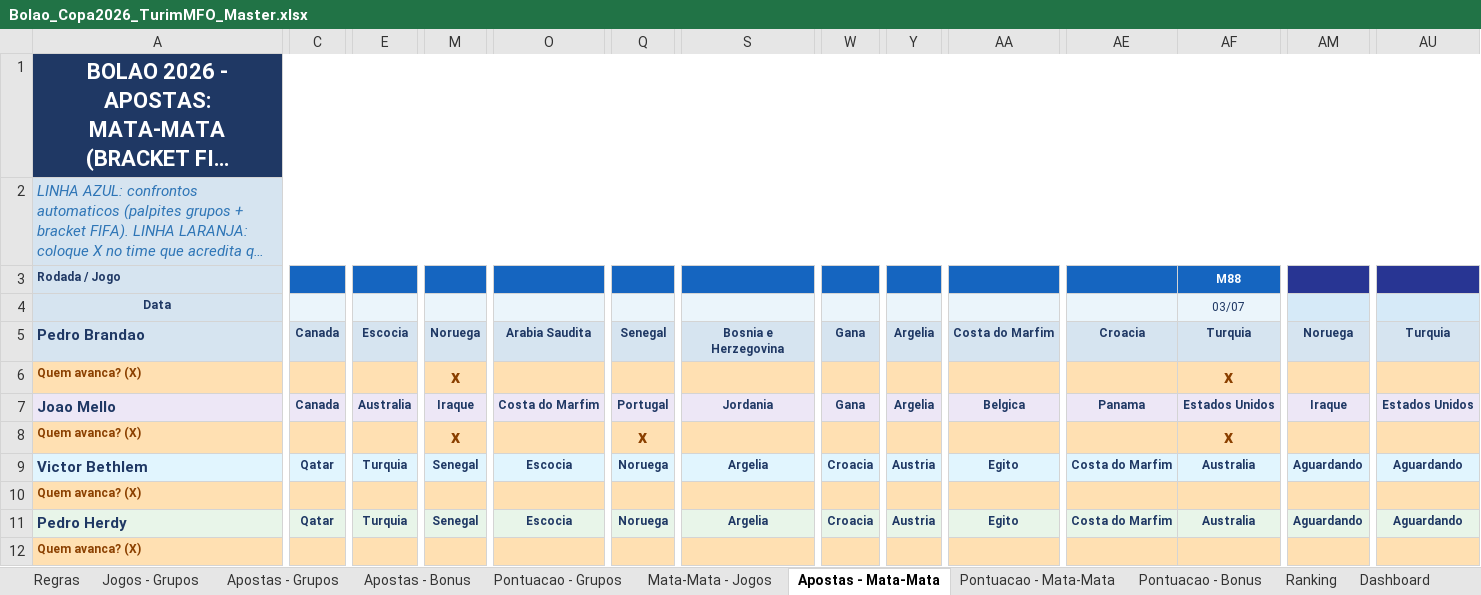
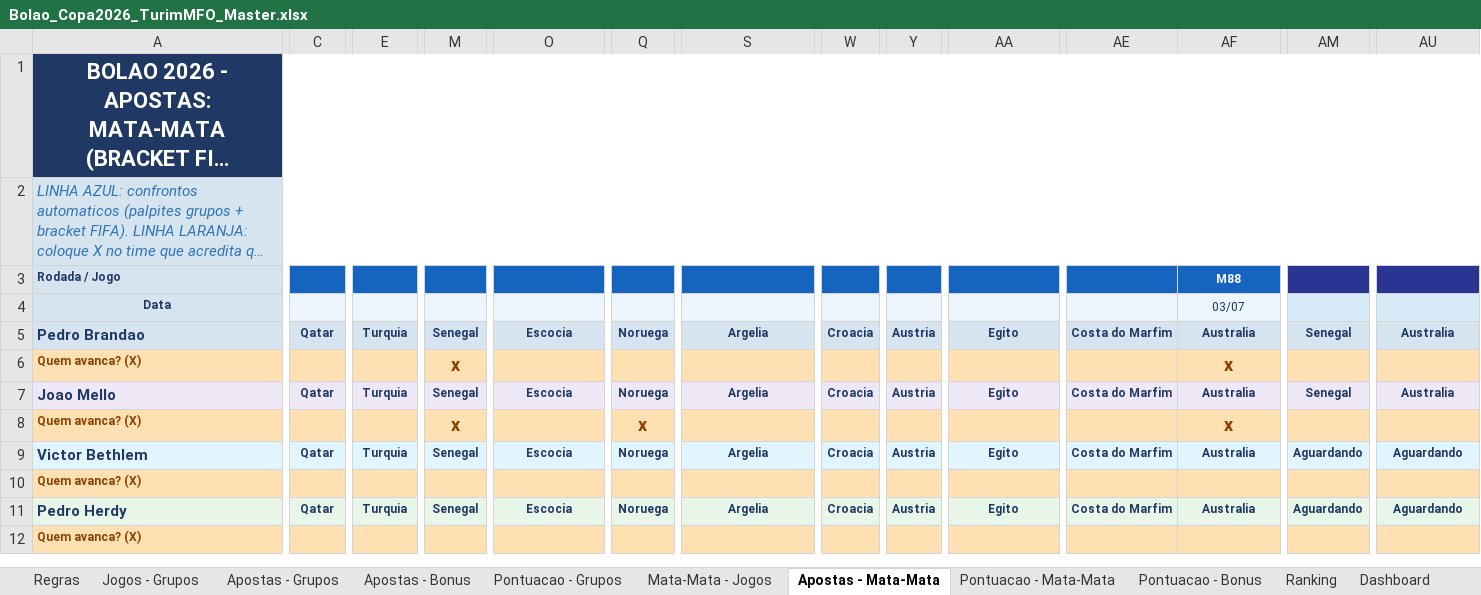
Before and after one commit to pbrandao26/bolao-copa-2026, an Excel workbook: gabarito/Bolao_Copa2026_TurimMFO_Master.xlsx, sheet Apostas - Mata-Mata, drawn as a sheet; only a part is shown, gaps mark what is left out; long unchanged cells end in …; values as stored, in another font and other column widths than the file's, no borders; the diff covers the shown part only; the diff names each change by its address in the sheet, - before the commit and + after, or states it on an @@ line.

```diff
--- a/gabarito/Bolao_Copa2026_TurimMFO_Master.xlsx (sheet Apostas - Mata-Mata)
+++ b/gabarito/Bolao_Copa2026_TurimMFO_Master.xlsx (sheet Apostas - Mata-Mata)
-C5: Canada
+C5: Qatar
-E5: Escocia
+E5: Turquia
-M5: Noruega
+M5: Senegal
-O5: Arabia Saudita
+O5: Escocia
-Q5: Senegal
+Q5: Noruega
-S5: Bosnia e Herzegovina
+S5: Argelia
-W5: Gana
+W5: Croacia
-Y5: Argelia
+Y5: Austria
-AA5: Costa do Marfim
+AA5: Egito
-AE5: Croacia
+AE5: Costa do Marfim
-AF5: Turquia
+AF5: Australia
-AM5: Noruega
+AM5: Senegal
-AU5: Turquia
+AU5: Australia
-C7: Canada
+C7: Qatar
-E7: Australia
+E7: Turquia
-M7: Iraque
+M7: Senegal
-O7: Costa do Marfim
+O7: Escocia
-Q7: Portugal
+Q7: Noruega
-S7: Jordania
+S7: Argelia
-W7: Gana
+W7: Croacia
-Y7: Argelia
+Y7: Austria
-AA7: Belgica
+AA7: Egito
-AE7: Panama
+AE7: Costa do Marfim
-AF7: Estados Unidos
+AF7: Australia
-AM7: Iraque
+AM7: Senegal
-AU7: Estados Unidos
+AU7: Australia
```
Also changed, not shown: 29 edited cells elsewhere in this sheet, sheet Pontuacao - Grupos, sheet Apostas - Grupos, sheet Jogos - Grupos, sheet Mata-Mata - Jogos, sheet Pontuacao - Mata-Mata, sheet Ranking, 3 more sheets, 1 other file.
